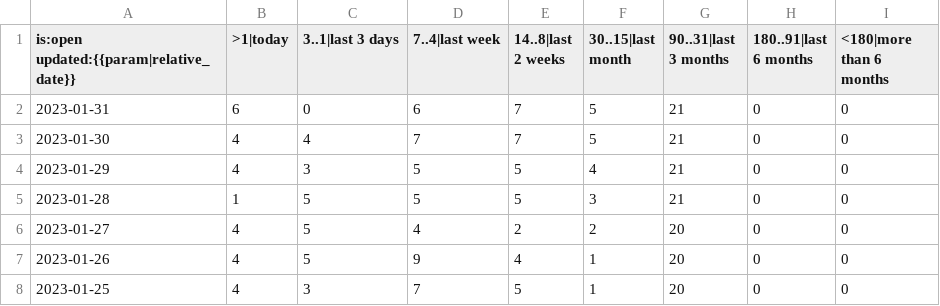
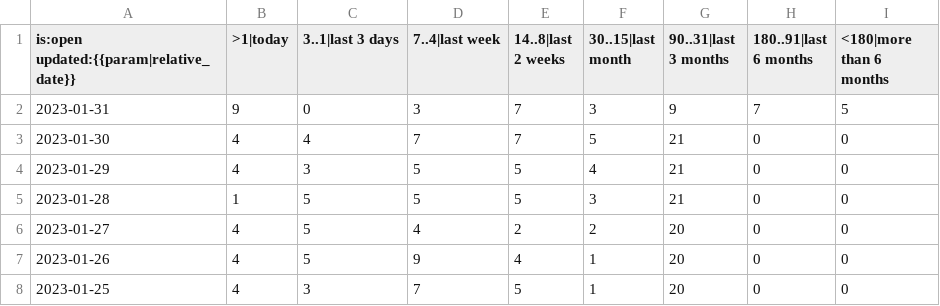
Before and after one commit to pitaj/rustc-pr-tracking, a CSV file: data/rust-lang/rust-clippy/pr-activity.csv, drawn as a sheet; only a part is shown.

```diff
--- a/data/rust-lang/rust-clippy/pr-activity.csv
+++ b/data/rust-lang/rust-clippy/pr-activity.csv
@@ -1,3 +1,3 @@
 is:open updated:{{param|relative_date}},>1|today,3..1|last 3 days,7..4|last week,14..8|last 2 weeks,30..15|last month,90..31|last 3 months,180..91|last 6 months,<180|more than 6 months
-2023-01-31,6,0,6,7,5,21,0,0
+2023-01-31,9,0,3,7,3,9,7,5
 2023-01-30,4,4,7,7,5,21,0,0
```
Also changed, not shown: data/rust-lang/crates.io/pr-activity.csv, data/rust-lang/rust-clippy/pr-age.csv, 6 other files.
